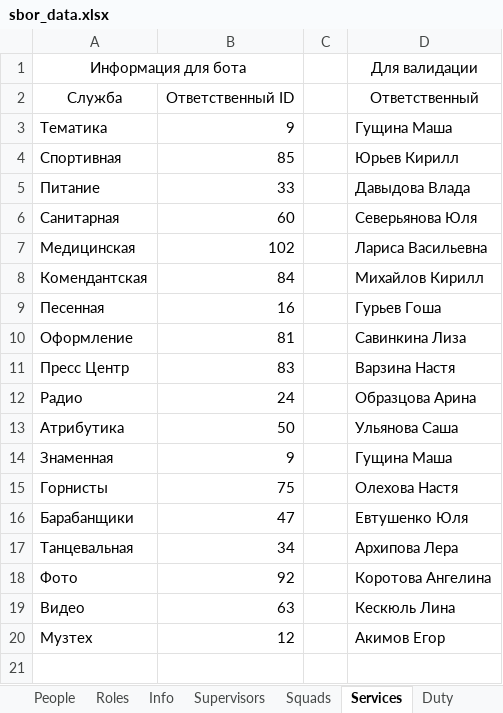
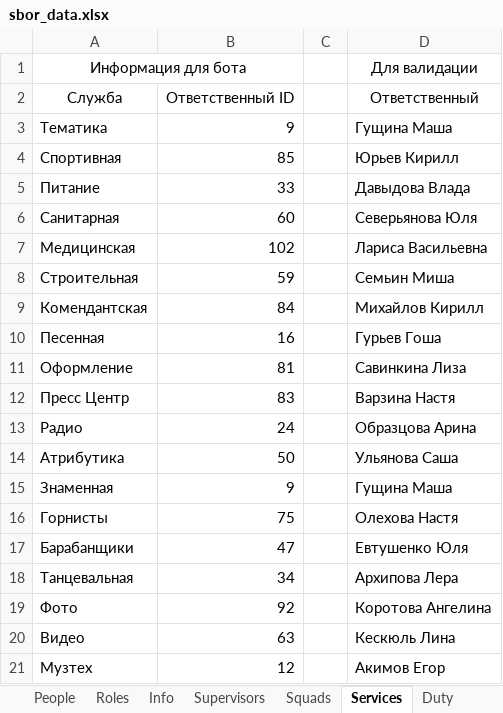
Before and after one commit to Hillwar/sbor-bot, an Excel workbook: resource/data/sbor_data.xlsx, sheet Services, drawn as a sheet; values as stored, in another font and other column widths than the file's, no borders; the diff names each change by its address in the sheet, - before the commit and + after, or states it on an @@ line.

Commit message:
Add build service

```diff
--- a/resource/data/sbor_data.xlsx (sheet Services)
+++ b/resource/data/sbor_data.xlsx (sheet Services)
+row 8: Строительная | 59 |  | Семьин Миша
```
